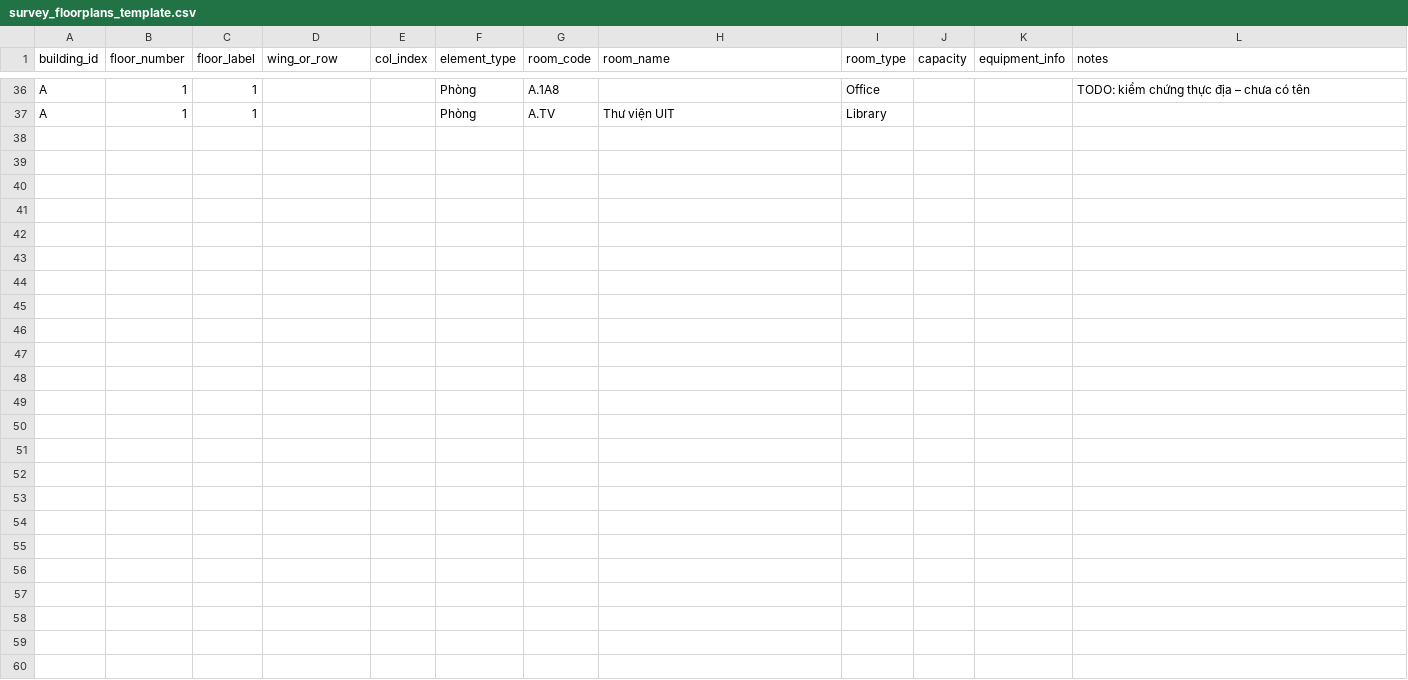
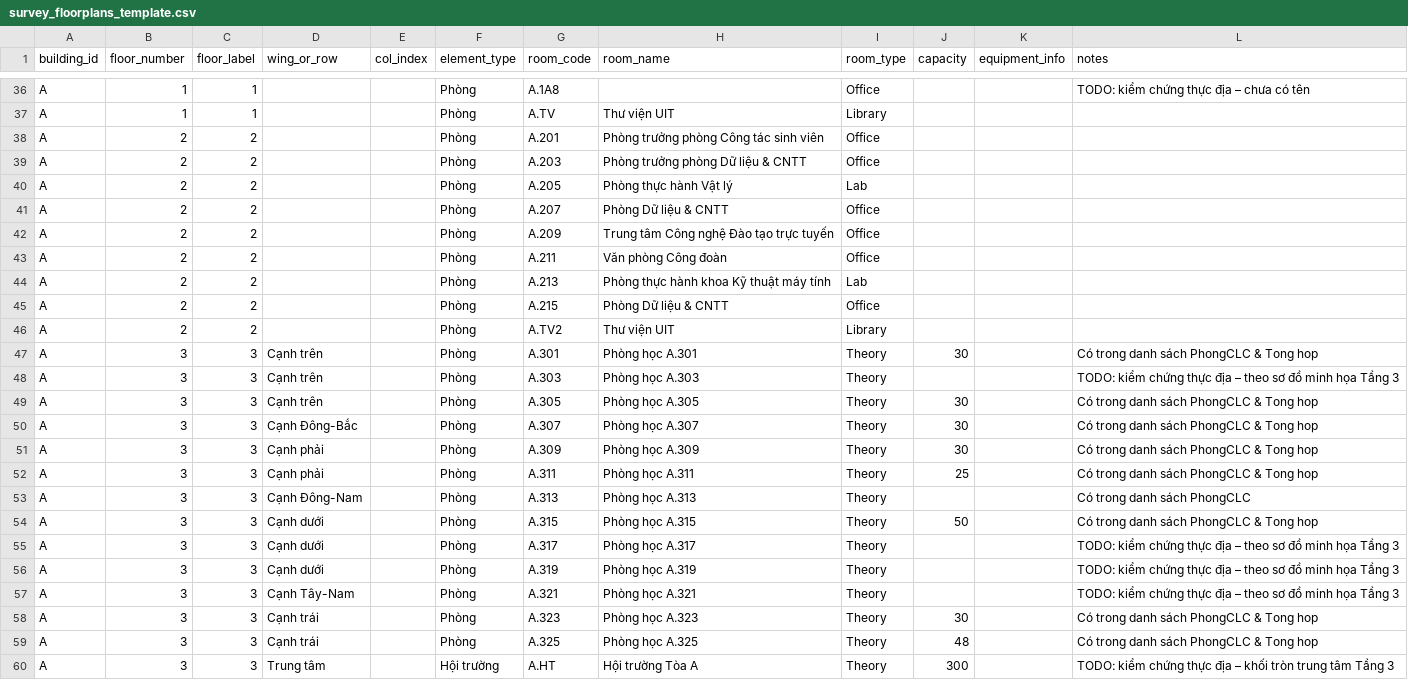
Before and after one commit to LiQiye2507/GIS_3D, a CSV file: dataset/field_survey/survey_floorplans_template.csv, drawn as a sheet; only a part is shown, gaps mark what is left out.

Commit message:
data: nhập danh sách phòng tầng 2-3 Tòa A, vị trí ATM và máy bán nước; cập nhật hướng dẫn cài đặt

```diff
--- a/dataset/field_survey/survey_floorplans_template.csv
+++ b/dataset/field_survey/survey_floorplans_template.csv
@@ -37 +37,24 @@ A,1,1,,,Phòng,A.1A8,,Office,,,TODO: kiểm chứng thực địa – chưa có
 A,1,1,,,Phòng,A.TV,Thư viện UIT,Library,,,
+A,2,2,,,Phòng,A.201,Phòng trưởng phòng Công tác sinh viên,Office,,,
+A,2,2,,,Phòng,A.203,Phòng trưởng phòng Dữ liệu & CNTT,Office,,,
+A,2,2,,,Phòng,A.205,Phòng thực hành Vật lý,Lab,,,
+A,2,2,,,Phòng,A.207,Phòng Dữ liệu & CNTT,Office,,,
+A,2,2,,,Phòng,A.209,Trung tâm Công nghệ Đào tạo trực tuyến,Office,,,
+A,2,2,,,Phòng,A.211,Văn phòng Công đoàn,Office,,,
+A,2,2,,,Phòng,A.213,Phòng thực hành khoa Kỹ thuật máy tính,Lab,,,
+A,2,2,,,Phòng,A.215,Phòng Dữ liệu & CNTT,Office,,,
+A,2,2,,,Phòng,A.TV2,Thư viện UIT,Library,,,
+A,3,3,Cạnh trên,,Phòng,A.301,Phòng học A.301,Theory,30,,Có trong danh sách PhongCLC & Tong hop
+A,3,3,Cạnh trên,,Phòng,A.303,Phòng học A.303,Theory,,,TODO: kiểm chứng thực địa – theo sơ đồ minh họa Tầng 3
+A,3,3,Cạnh trên,,Phòng,A.305,Phòng học A.305,Theory,30,,Có trong danh sách PhongCLC & Tong hop
+A,3,3,Cạnh Đông-Bắc,,Phòng,A.307,Phòng học A.307,Theory,30,,Có trong danh sách PhongCLC & Tong hop
+A,3,3,Cạnh phải,,Phòng,A.309,Phòng học A.309,Theory,30,,Có trong danh sách PhongCLC & Tong hop
+A,3,3,Cạnh phải,,Phòng,A.311,Phòng học A.311,Theory,25,,Có trong danh sách PhongCLC & Tong hop
+A,3,3,Cạnh Đông-Nam,,Phòng,A.313,Phòng học A.313,Theory,,,Có trong danh sách PhongCLC
+A,3,3,Cạnh dưới,,Phòng,A.315,Phòng học A.315,Theory,50,,Có trong danh sách PhongCLC & Tong hop
+A,3,3,Cạnh dưới,,Phòng,A.317,Phòng học A.317,Theory,,,TODO: kiểm chứng thực địa – theo sơ đồ minh họa Tầng 3
+A,3,3,Cạnh dưới,,Phòng,A.319,Phòng học A.319,Theory,,,TODO: kiểm chứng thực địa – theo sơ đồ minh họa Tầng 3
+A,3,3,Cạnh Tây-Nam,,Phòng,A.321,Phòng học A.321,Theory,,,TODO: kiểm chứng thực địa – theo sơ đồ minh họa Tầng 3
+A,3,3,Cạnh trái,,Phòng,A.323,Phòng học A.323,Theory,30,,Có trong danh sách PhongCLC & Tong hop
+A,3,3,Cạnh trái,,Phòng,A.325,Phòng học A.325,Theory,48,,Có trong danh sách PhongCLC & Tong hop
+A,3,3,Trung tâm,,Hội trường,A.HT,Hội trường Tòa A,Theory,300,,TODO: kiểm chứng thực địa – khối tròn trung tâm Tầng 3
```
Also changed, not shown: dataset/field_survey/survey_poi_and_gcp_template.csv, 9 other files.
